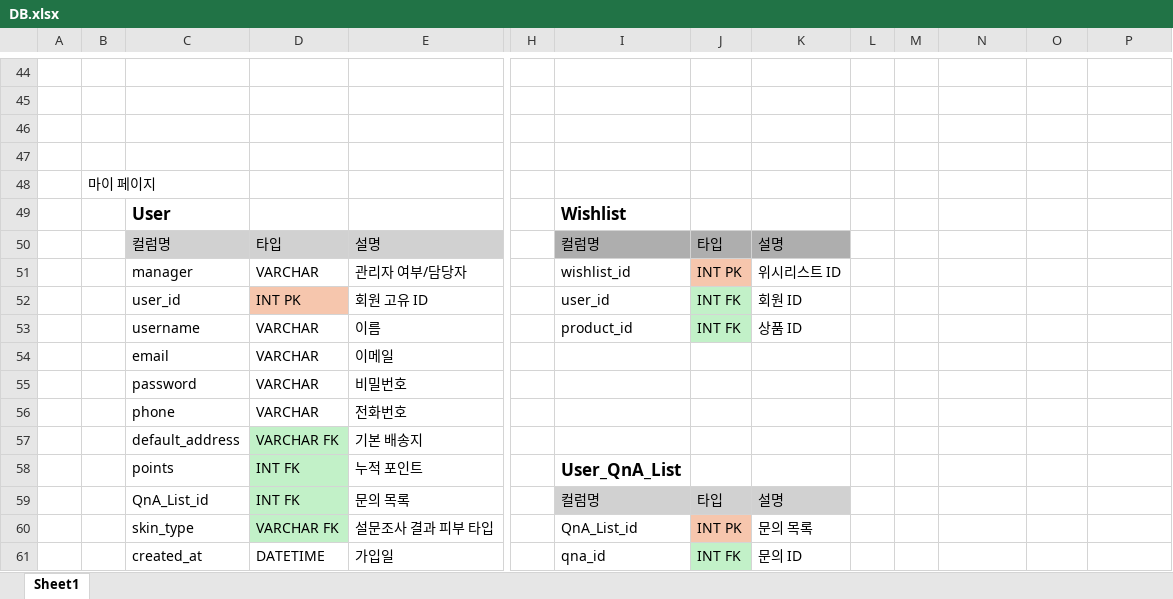
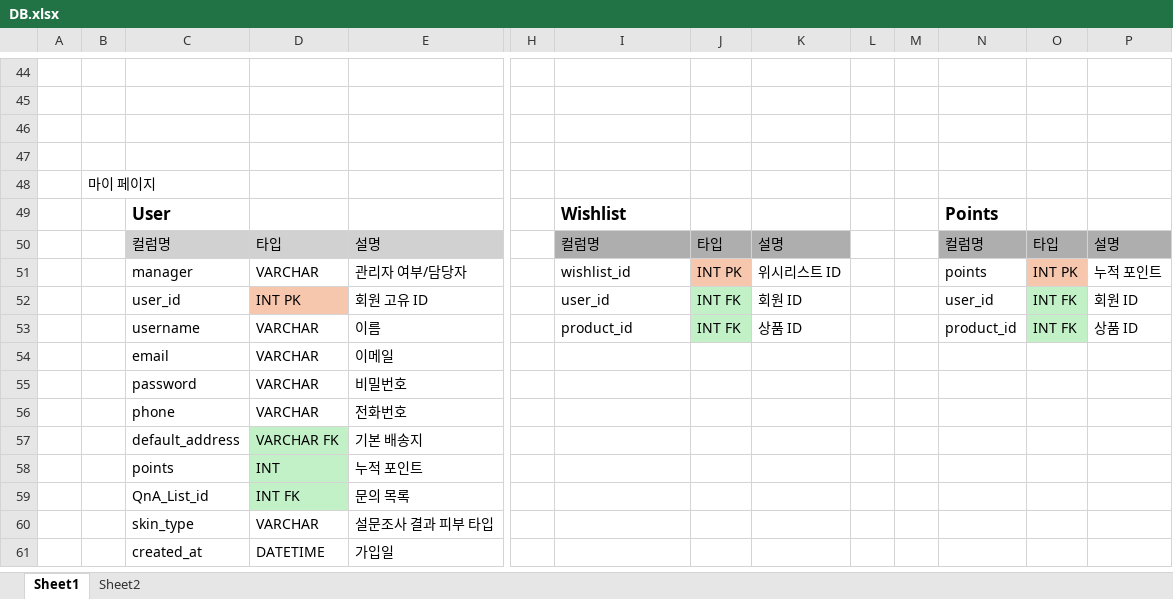
Before and after one commit to VenyVince/5.Re_View_Doc, an Excel workbook: 5. 기타 자료/DB.xlsx, sheet Sheet1, drawn as a sheet; only a part is shown, gaps mark what is left out; values as stored, in another font and other column widths than the file's, no borders; removed rows and columns are numbered as before the commit, all else as after; rows hold the shown columns only; the diff names each change by its address in the sheet, - before the commit and + after, or states it on an @@ line.

```diff
--- a/5. 기타 자료/DB.xlsx (sheet Sheet1)
+++ b/5. 기타 자료/DB.xlsx (sheet Sheet1)
+sheet tab: Sheet2
-N49: (empty)
+N49: Points
-N50: (empty)
+N50: 컬럼명
-N50:P50 fill: none
+N50:P50 fill: #AEAEAE
-O50: (empty)
+O50: 타입
-P50: (empty)
+P50: 설명
-N51: (empty)
+N51: points
-O51: (empty)
+O51: INT PK
-O51 fill: none
+O51 fill: #F6C6AD
-P51: (empty)
+P51: 누적 포인트
-N52: (empty)
+N52: user_id
-O52:O53: (empty)
+O52:O53: INT FK
-O52:O53 fill: none
+O52:O53 fill: #C2F1C8
-P52: (empty)
+P52: 회원 ID
-N53: (empty)
+N53: product_id
-P53: (empty)
+P53: 상품 ID
-D58: INT FK
+D58: INT
-I58: User_QnA_List
+I58: (empty)
-I59: 컬럼명
+I59: (empty)
-I59:K59 fill: #D1D1D1
+I59:K59 fill: none
-J59: 타입
+J59: (empty)
-K59: 설명
+K59: (empty)
-row 60:  |  | skin_type | VARCHAR FK | 설문조사 결과 피부 타입 |  | QnA_List_id | INT PK | 문의 목록
-row 61:  |  | created_at | DATETIME | 가입일 |  | qna_id | INT FK | 문의 ID
+row 60:  |  | skin_type | VARCHAR | 설문조사 결과 피부 타입
+row 61:  |  | created_at | DATETIME | 가입일
```
Also changed, not shown: 7 other files.
